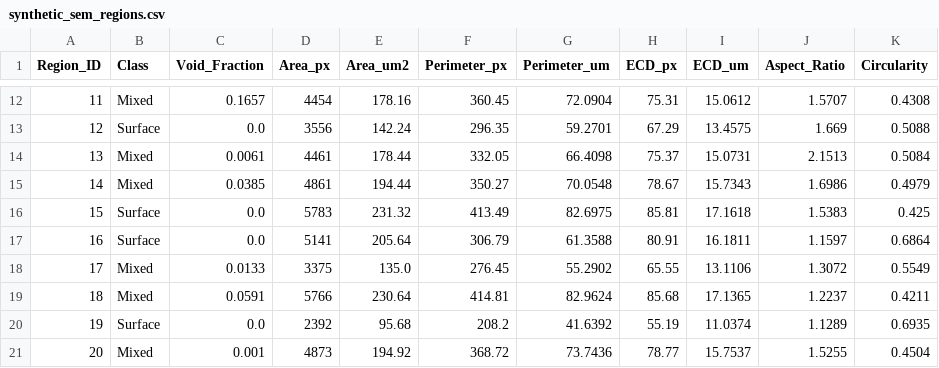
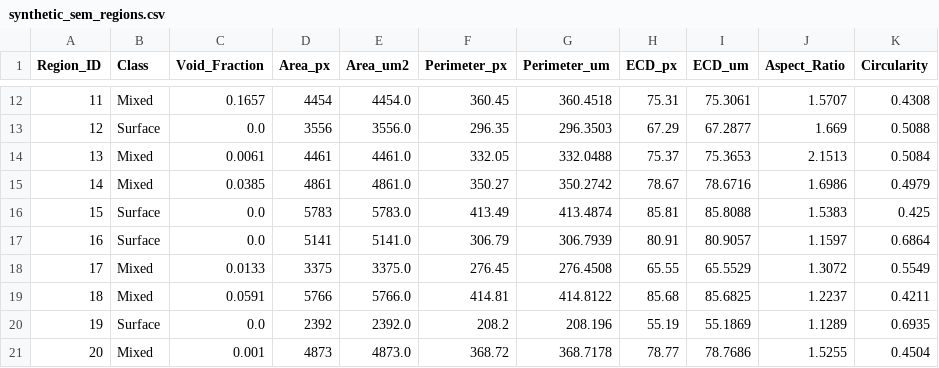
Before and after one commit to Skibelem/FractoMorph, a CSV file: outputs/measurements/synthetic_sem_regions.csv, drawn as a sheet; only a part is shown, gaps mark what is left out; the diff covers the shown part only.

```diff
--- a/outputs/measurements/synthetic_sem_regions.csv
+++ b/outputs/measurements/synthetic_sem_regions.csv
@@ -12,10 +12,10 @@ Region_ID,Class,Void_Fraction,Area_px,Area_um2,Perimeter_px,Perimeter_um,ECD_px,
-11,Mixed,0.1657,4454,178.16,360.45,72.0904,75.31,15.0612,1.5707,0.4308
-12,Surface,0.0,3556,142.24,296.35,59.2701,67.29,13.4575,1.669,0.5088
-13,Mixed,0.0061,4461,178.44,332.05,66.4098,75.37,15.0731,2.1513,0.5084
-14,Mixed,0.0385,4861,194.44,350.27,70.0548,78.67,15.7343,1.6986,0.4979
-15,Surface,0.0,5783,231.32,413.49,82.6975,85.81,17.1618,1.5383,0.425
-16,Surface,0.0,5141,205.64,306.79,61.3588,80.91,16.1811,1.1597,0.6864
-17,Mixed,0.0133,3375,135.0,276.45,55.2902,65.55,13.1106,1.3072,0.5549
-18,Mixed,0.0591,5766,230.64,414.81,82.9624,85.68,17.1365,1.2237,0.4211
-19,Surface,0.0,2392,95.68,208.2,41.6392,55.19,11.0374,1.1289,0.6935
-20,Mixed,0.001,4873,194.92,368.72,73.7436,78.77,15.7537,1.5255,0.4504
+11,Mixed,0.1657,4454,4454.0,360.45,360.4518,75.31,75.3061,1.5707,0.4308
+12,Surface,0.0,3556,3556.0,296.35,296.3503,67.29,67.2877,1.669,0.5088
+13,Mixed,0.0061,4461,4461.0,332.05,332.0488,75.37,75.3653,2.1513,0.5084
+14,Mixed,0.0385,4861,4861.0,350.27,350.2742,78.67,78.6716,1.6986,0.4979
+15,Surface,0.0,5783,5783.0,413.49,413.4874,85.81,85.8088,1.5383,0.425
+16,Surface,0.0,5141,5141.0,306.79,306.7939,80.91,80.9057,1.1597,0.6864
+17,Mixed,0.0133,3375,3375.0,276.45,276.4508,65.55,65.5529,1.3072,0.5549
+18,Mixed,0.0591,5766,5766.0,414.81,414.8122,85.68,85.6825,1.2237,0.4211
+19,Surface,0.0,2392,2392.0,208.2,208.196,55.19,55.1869,1.1289,0.6935
+20,Mixed,0.001,4873,4873.0,368.72,368.7178,78.77,78.7686,1.5255,0.4504
```
Also changed, not shown: 160 edited cells elsewhere in this file, outputs/measurements/sem_real_4_summary.csv, outputs/measurements/synthetic_sem_summary.csv, 18 other files.
